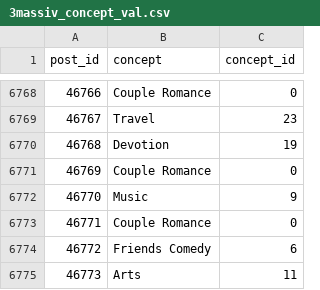
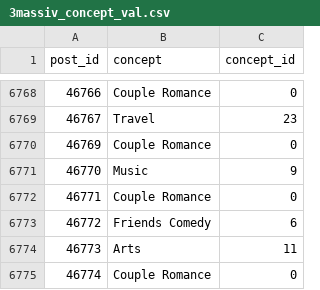
Before and after one commit to ShareChatAI/3MASSIV, a CSV file: data/3massiv_concept_val.csv, drawn as a sheet; only a part is shown, gaps mark what is left out; the shorter side is filled out with more unchanged rows; the diff names each change by its address in the sheet, - before the commit and + after, or states it on an @@ line.

Commit message:
Update 3massiv_concept_val.csv

```diff
--- a/data/3massiv_concept_val.csv
+++ b/data/3massiv_concept_val.csv
-row 6770: 46768 | Devotion | 19
```
